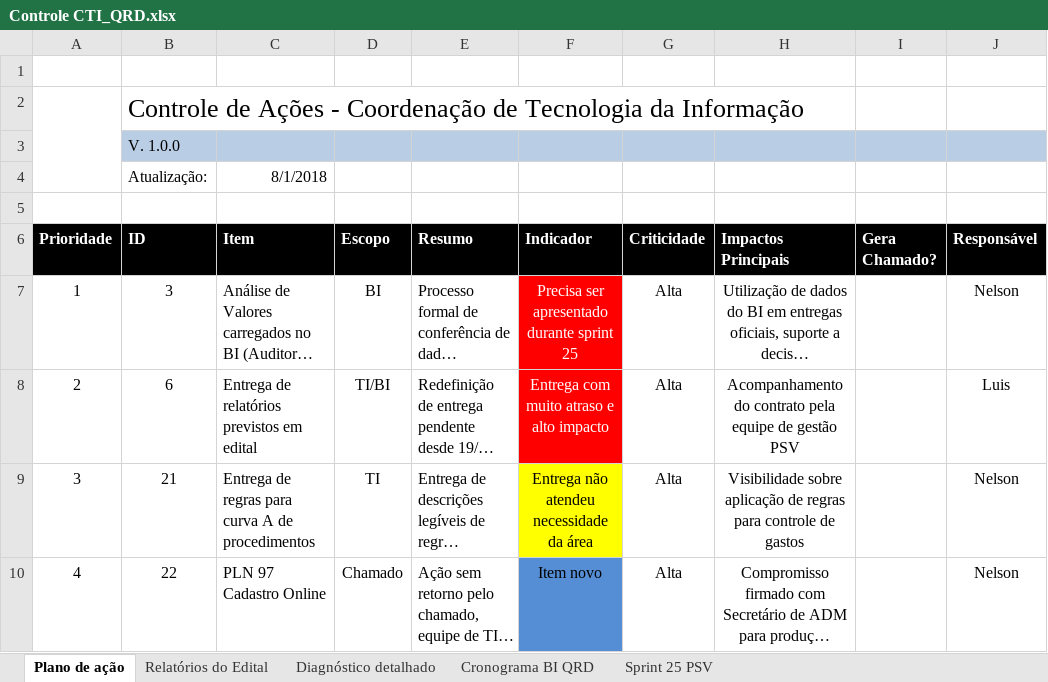
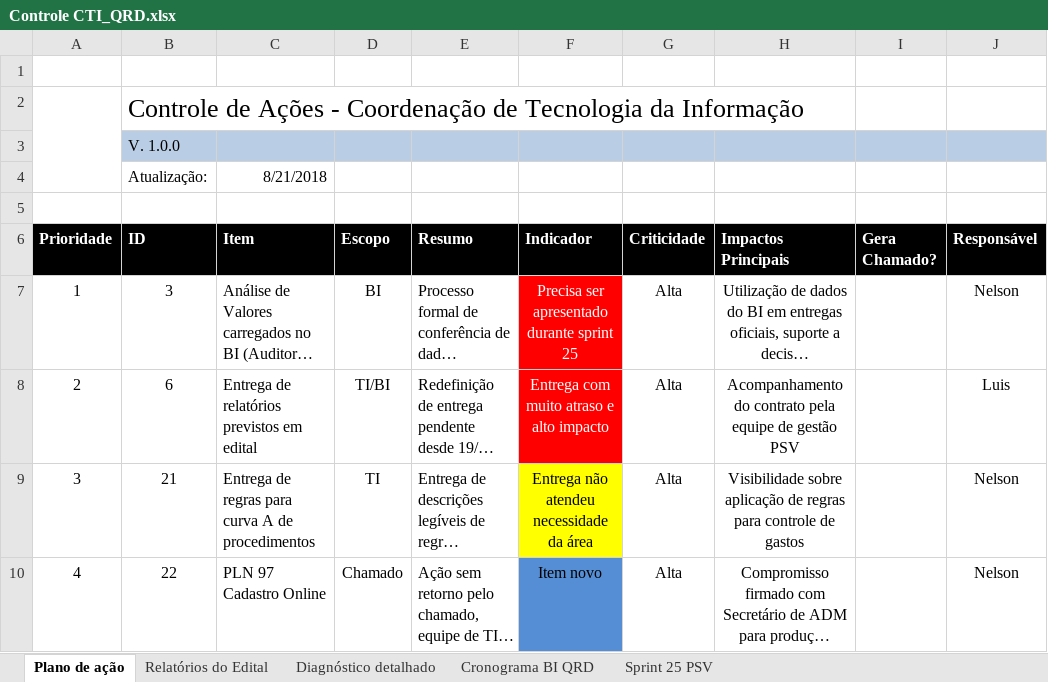
Before and after one commit to Nmuaddib/RGitRep, an Excel workbook: Arquivos Externos/Controle CTI_QRD.xlsx, sheet Plano de ação, drawn as a sheet; only a part is shown; long unchanged cells end in …; values as stored, in another font and other column widths than the file's, no borders; charts and pictures not drawn; the diff names each change by its address in the sheet, - before the commit and + after, or states it on an @@ line.

Commit message:
Data de atualização no documento

```diff
--- a/Arquivos Externos/Controle CTI_QRD.xlsx (sheet Plano de ação)
+++ b/Arquivos Externos/Controle CTI_QRD.xlsx (sheet Plano de ação)
-C4 (Item): 8/1/2018
+C4 (Item): 8/21/2018
```
